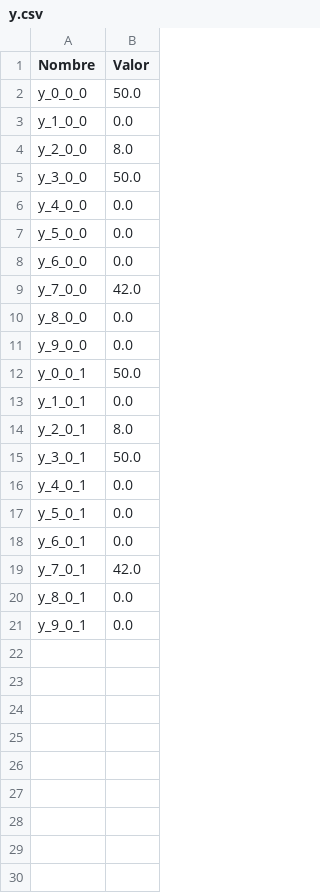
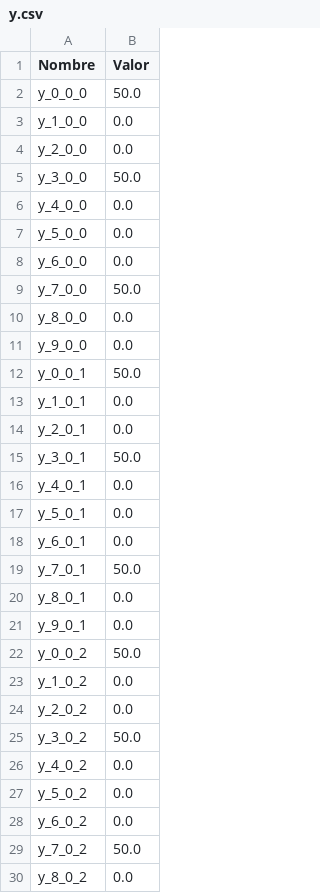
Before and after one commit to MaxiPis/ICS113_proyecto, a CSV file: resultados/y.csv, drawn as a sheet; only a part is shown; the diff covers the shown part only.

```diff
--- a/resultados/y.csv
+++ b/resultados/y.csv
@@ -3,3 +3,3 @@ y_0_0_0,50.0
 y_1_0_0,0.0
-y_2_0_0,8.0
+y_2_0_0,0.0
 y_3_0_0,50.0
@@ -8,3 +8,3 @@ y_5_0_0,0.0
 y_6_0_0,0.0
-y_7_0_0,42.0
+y_7_0_0,50.0
 y_8_0_0,0.0
@@ -13,3 +13,3 @@ y_0_0_1,50.0
 y_1_0_1,0.0
-y_2_0_1,8.0
+y_2_0_1,0.0
 y_3_0_1,50.0
@@ -18,4 +18,13 @@ y_5_0_1,0.0
 y_6_0_1,0.0
-y_7_0_1,42.0
+y_7_0_1,50.0
 y_8_0_1,0.0
 y_9_0_1,0.0
+y_0_0_2,50.0
+y_1_0_2,0.0
+y_2_0_2,0.0
+y_3_0_2,50.0
+y_4_0_2,0.0
+y_5_0_2,0.0
+y_6_0_2,0.0
+y_7_0_2,50.0
+y_8_0_2,0.0
```
Also changed, not shown: 21 added rows elsewhere in this file, resultados/l.csv, resultados/q.csv, 15 other files.
